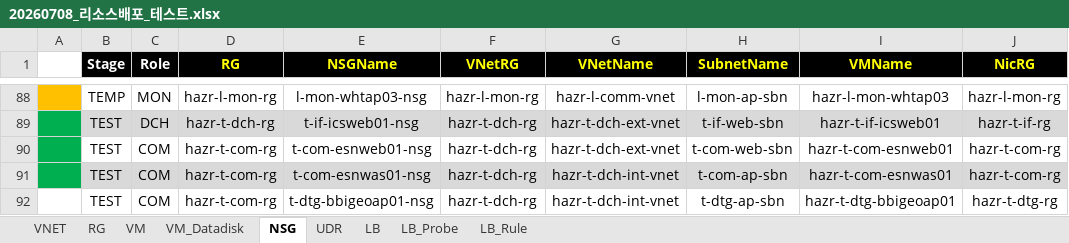
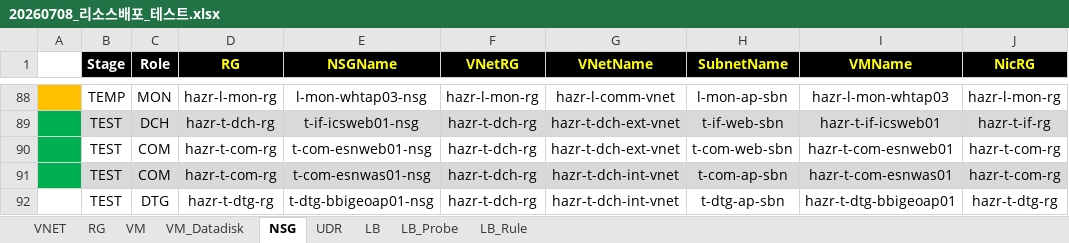
Before and after one commit to skpaek-git/hgi_resourceDeploy, an Excel workbook: 서버정보/20260708_리소스배포_테스트.xlsx, sheet NSG, drawn as a sheet; only a part is shown, gaps mark what is left out; values as stored, in another font and other column widths than the file's, no borders; conditional formats not drawn; the diff names each change by its address in the sheet, - before the commit and + after, or states it on an @@ line.

Commit message:
260708_add_deploy3

```diff
--- a/서버정보/20260708_리소스배포_테스트.xlsx (sheet NSG)
+++ b/서버정보/20260708_리소스배포_테스트.xlsx (sheet NSG)
-C92 (Role): COM
+C92 (Role): DTG
-D92 (RG): hazr-t-com-rg
+D92 (RG): hazr-t-dtg-rg
```
